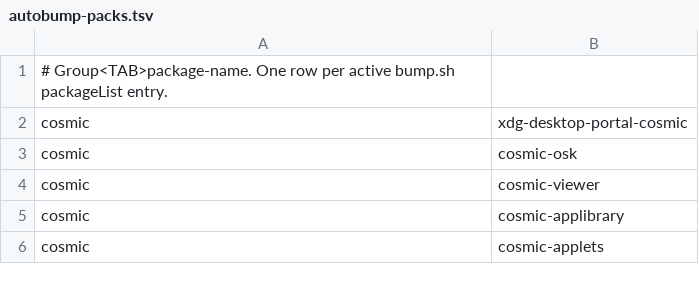
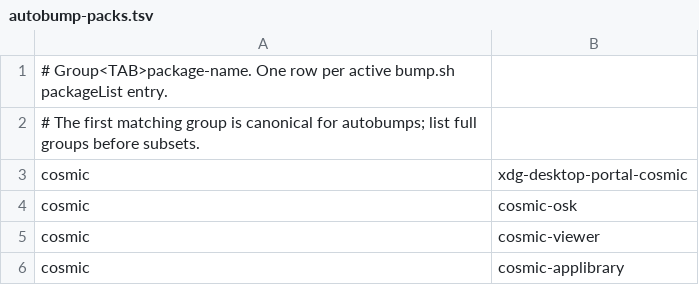
Before and after one commit to oSoWoSo/oco, a TSV file: config/autobump-packs.tsv, drawn as a sheet; only a part is shown; the shorter side is filled out with more unchanged rows; the diff names each change by its address in the sheet, - before the commit and + after, or states it on an @@ line.

Commit message:
fix(autobump): reuse one PR per pack
Group feed and scan requests under the same pack identity. Serialize
bumps for that pack and base, and reuse the open PR without pushing
when its template changes are already current.

```diff
--- a/config/autobump-packs.tsv
+++ b/config/autobump-packs.tsv
+row 2: # The first matching group is canonical for autobumps; list full groups before subsets.
```
Also changed, not shown: 23 other files.
